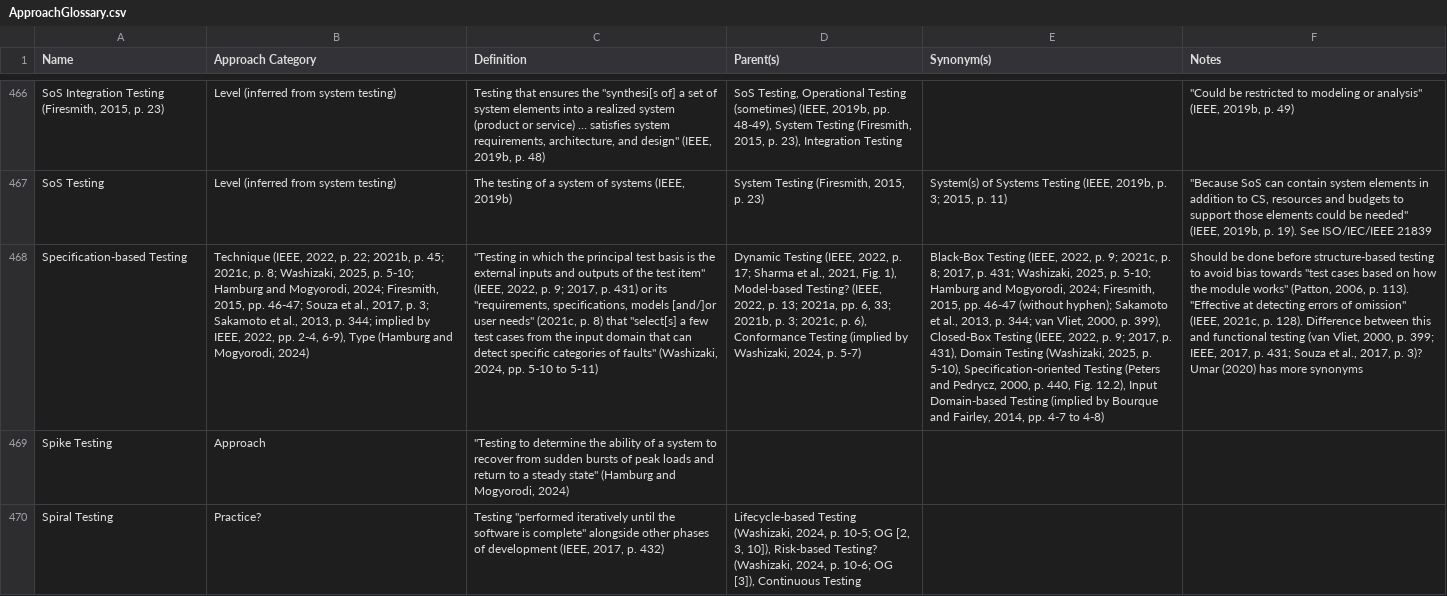
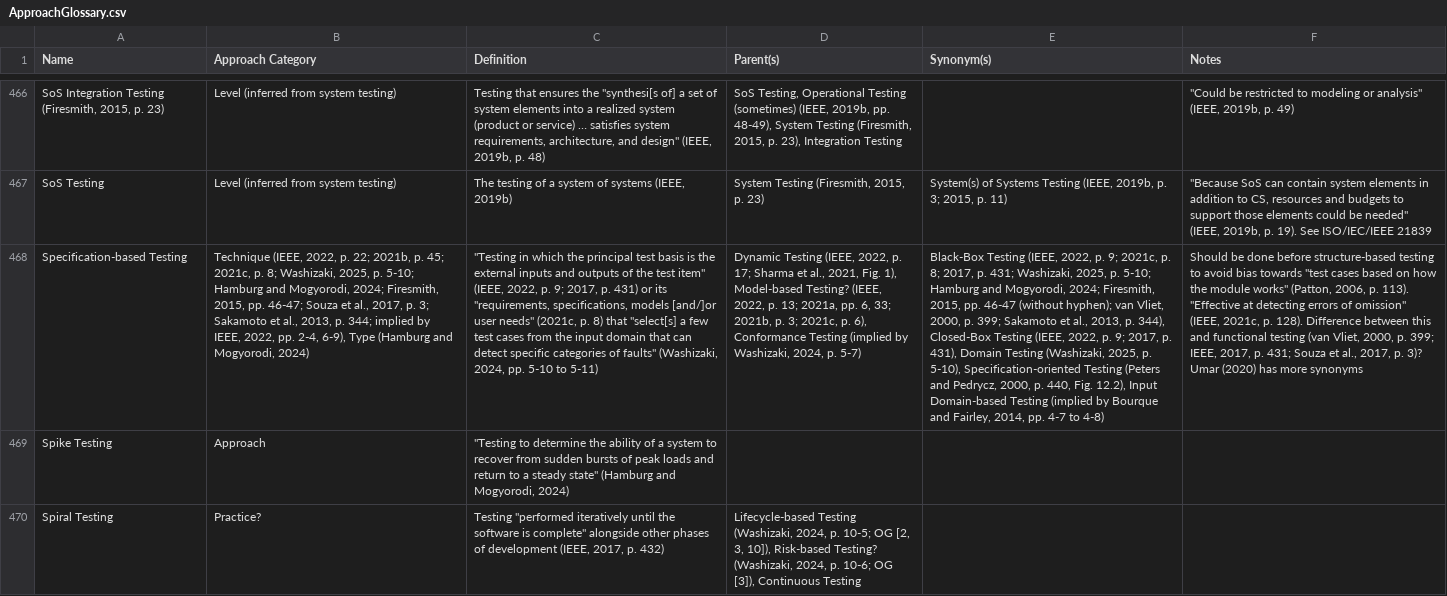
Before and after one commit to samm82/TestingTesting, a CSV file: ApproachGlossary.csv, drawn as a sheet; only a part is shown, gaps mark what is left out; the diff covers the shown part only; the diff names each change by its address in the sheet, - before the commit and + after, or states it on an @@ line.

```diff
--- a/ApproachGlossary.csv
+++ b/ApproachGlossary.csv
-E468 (Synonym(s)): …(without hyphen); Sakamoto et al., 2013, p. 344; van Vliet, 2000, p. 399), Closed-Box Testing…
+E468 (Synonym(s)): …(without hyphen); van Vliet, 2000, p. 399; Sakamoto et al., 2013, p. 344), Closed-Box Testing…
```
Also changed, not shown: 12 edited cells elsewhere in this file, 9 other files.
